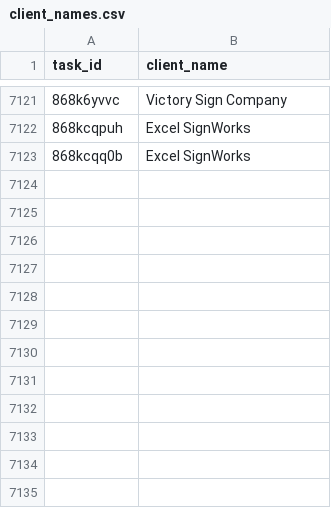
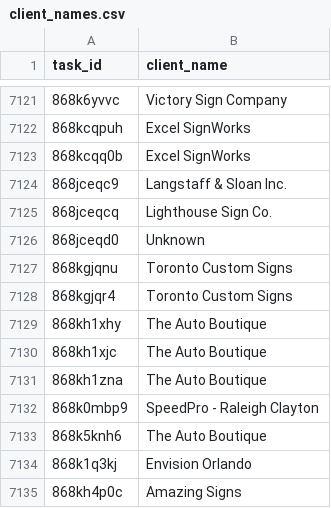
Before and after one commit to RooVelazquez/time_entries_Ana, a CSV file: DB/client_names.csv, drawn as a sheet; only a part is shown, gaps mark what is left out; the diff names each change by its address in the sheet, - before the commit and + after, or states it on an @@ line.

```diff
--- a/DB/client_names.csv
+++ b/DB/client_names.csv
+row 7124: 868jceqc9 | Langstaff & Sloan Inc.
+row 7125: 868jceqcq | Lighthouse Sign Co.
+row 7126: 868jceqd0 | Unknown
+row 7127: 868kgjqnu | Toronto Custom Signs
+row 7128: 868kgjqr4 | Toronto Custom Signs
+row 7129: 868kh1xhy | The Auto Boutique
+row 7130: 868kh1xjc | The Auto Boutique
+row 7131: 868kh1zna | The Auto Boutique
+row 7132: 868k0mbp9 | SpeedPro - Raleigh Clayton
+row 7133: 868k5knh6 | The Auto Boutique
+row 7134: 868k1q3kj | Envision Orlando
+row 7135: 868kh4p0c | Amazing Signs
```
Also changed, not shown: DB/tasks_table.csv, 1 other file.
